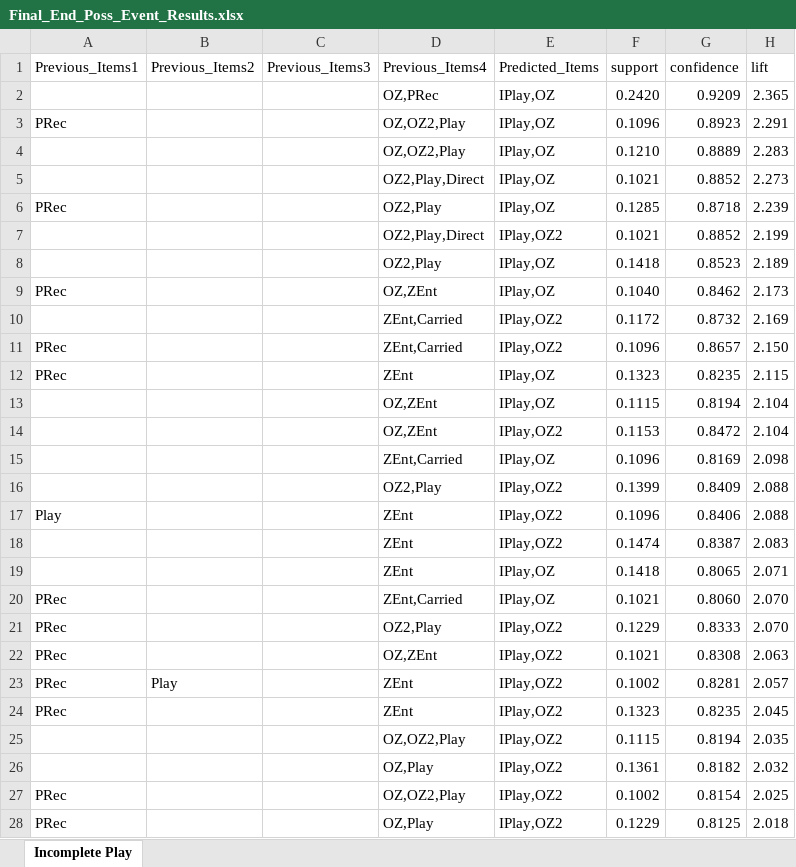
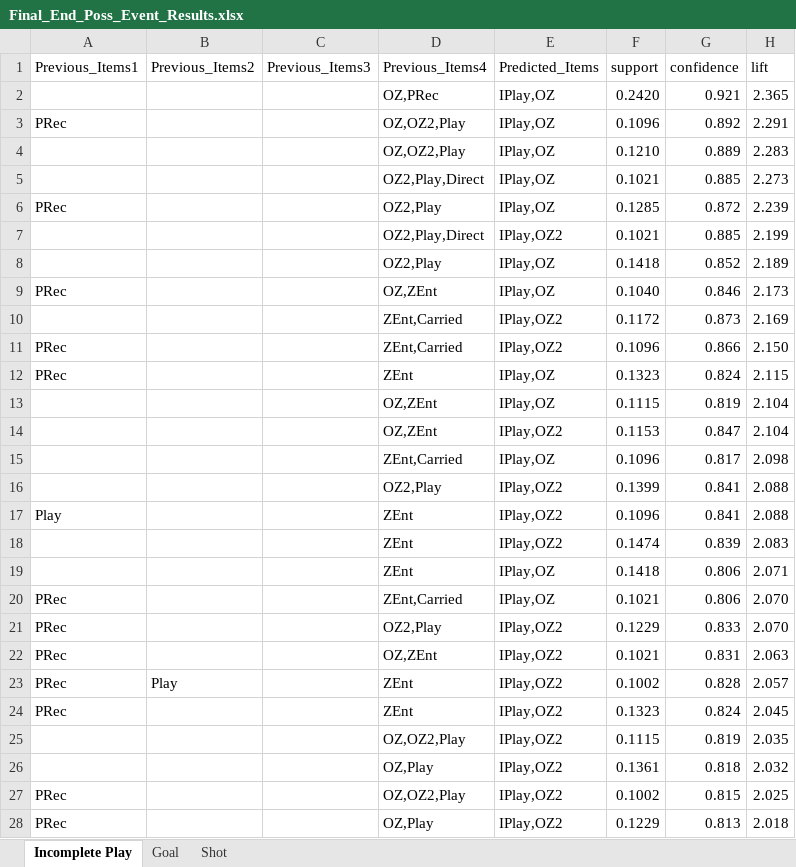
Before and after one commit to SisiSal/predicting-pass-outcome, an Excel workbook: Final_End_Poss_Event_Results.xlsx, sheet Incomplete Play, drawn as a sheet; only a part is shown; values as stored, in another font and other column widths than the file's, no borders; the diff covers the shown part only; the diff names each change by its address in the sheet, - before the commit and + after, or states it on an @@ line.

```diff
--- a/Final_End_Poss_Event_Results.xlsx (sheet Incomplete Play)
+++ b/Final_End_Poss_Event_Results.xlsx (sheet Incomplete Play)
+sheet tab: Goal
+sheet tab: Shot
-G2 (confidence): 0.9209
+G2 (confidence): 0.921
-G3 (confidence): 0.8923
+G3 (confidence): 0.892
-G4 (confidence): 0.8889
+G4 (confidence): 0.889
-G5 (confidence): 0.8852
+G5 (confidence): 0.885
-G6 (confidence): 0.8718
+G6 (confidence): 0.872
-G7 (confidence): 0.8852
+G7 (confidence): 0.885
-G8 (confidence): 0.8523
+G8 (confidence): 0.852
-G9 (confidence): 0.8462
+G9 (confidence): 0.846
-G10 (confidence): 0.8732
+G10 (confidence): 0.873
-G11 (confidence): 0.8657
+G11 (confidence): 0.866
-G12 (confidence): 0.8235
+G12 (confidence): 0.824
-G13 (confidence): 0.8194
+G13 (confidence): 0.819
-G14 (confidence): 0.8472
+G14 (confidence): 0.847
-G15 (confidence): 0.8169
+G15 (confidence): 0.817
-G16 (confidence): 0.8409
+G16 (confidence): 0.841
-G17 (confidence): 0.8406
+G17 (confidence): 0.841
-G18 (confidence): 0.8387
+G18 (confidence): 0.839
-G19 (confidence): 0.8065
+G19 (confidence): 0.806
-G20 (confidence): 0.8060
+G20 (confidence): 0.806
-G21 (confidence): 0.8333
+G21 (confidence): 0.833
-G22 (confidence): 0.8308
+G22 (confidence): 0.831
-G23 (confidence): 0.8281
+G23 (confidence): 0.828
-G24 (confidence): 0.8235
+G24 (confidence): 0.824
-G25 (confidence): 0.8194
+G25 (confidence): 0.819
-G26 (confidence): 0.8182
+G26 (confidence): 0.818
-G27 (confidence): 0.8154
+G27 (confidence): 0.815
-G28 (confidence): 0.8125
+G28 (confidence): 0.813
```
Also changed, not shown: 136 edited cells elsewhere in this sheet, 4 other files.
